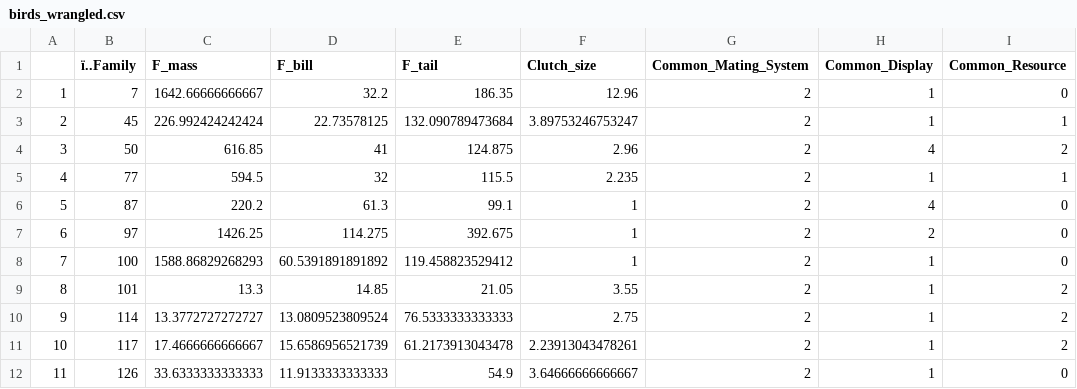
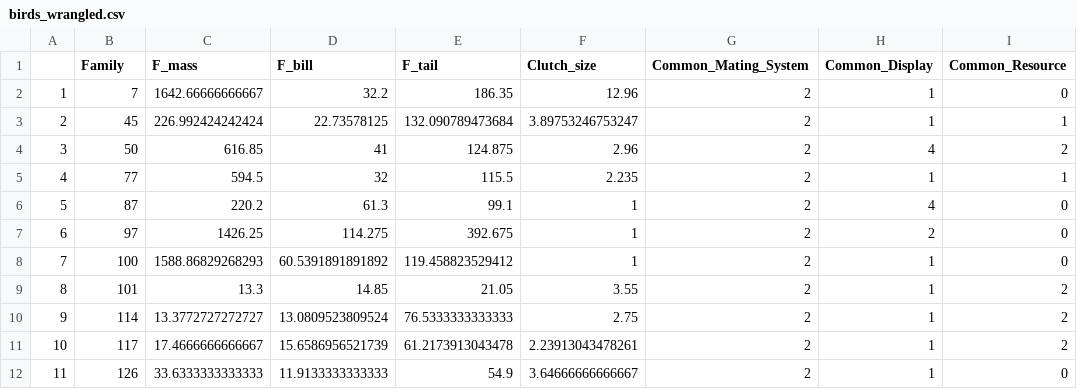
Before and after one commit to jcf55/Fahrenholz_Costes_ENV872_EDA_FinalProject, a CSV file: Data/Processed/birds_wrangled.csv, drawn as a sheet; the diff names each change by its address in the sheet, - before the commit and + after, or states it on an @@ line.

```diff
--- a/Data/Processed/birds_wrangled.csv
+++ b/Data/Processed/birds_wrangled.csv
-B1: ï..Family
+B1: Family
```
Also changed, not shown: 2 other files.
